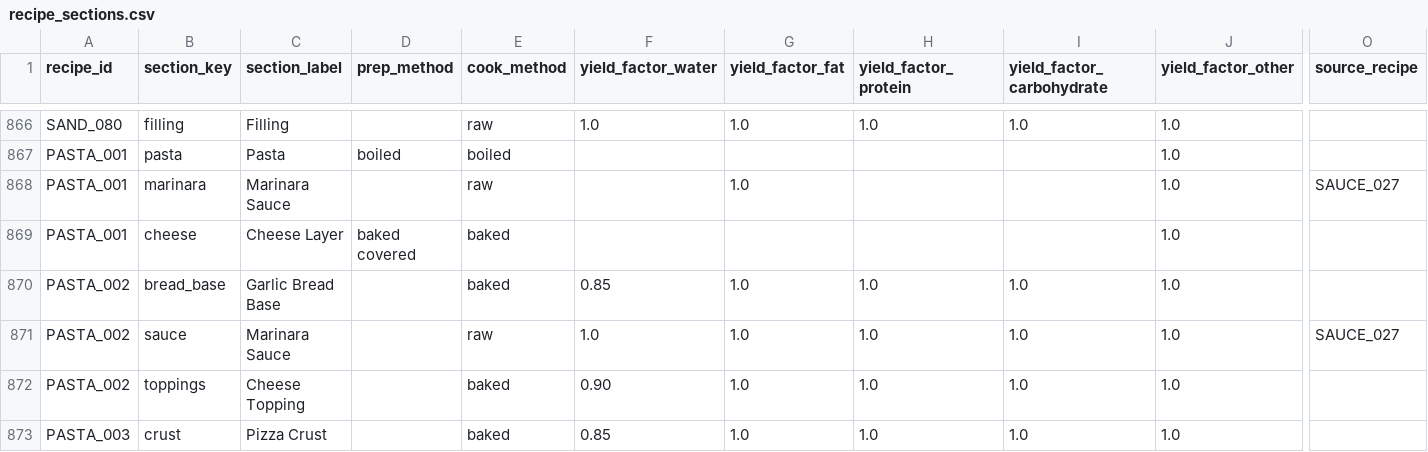
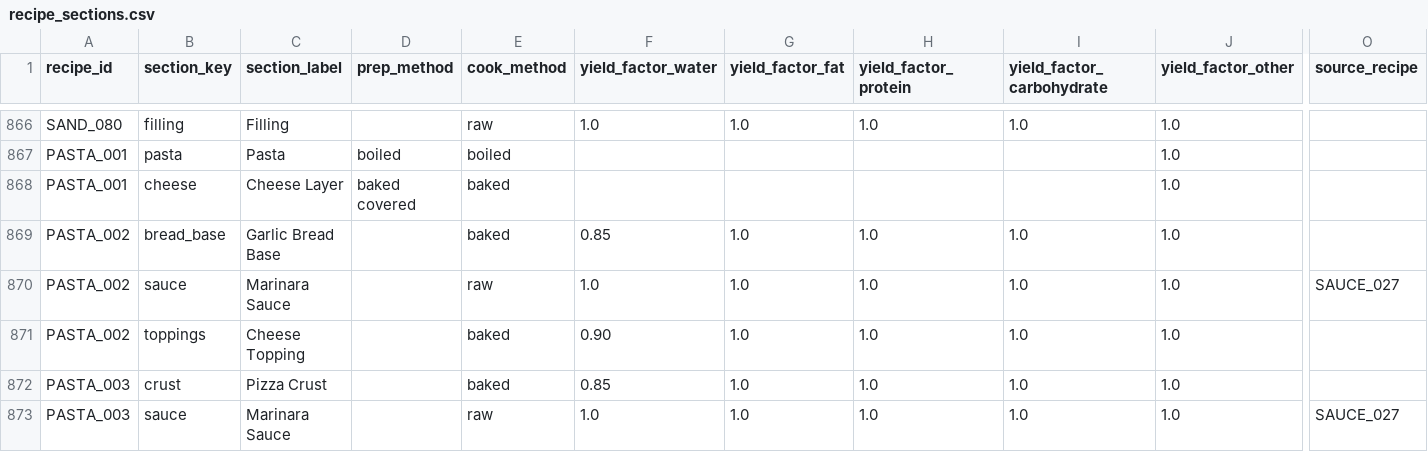
Before and after one commit to tlgeorgemailcom/daily-plate, a CSV file: recipes_v3/data/recipe_sections.csv, drawn as a sheet; only a part is shown, gaps mark what is left out; the shorter side is filled out with more unchanged rows; rows hold the shown columns only; the diff names each change by its address in the sheet, - before the commit and + after, or states it on an @@ line.

Commit message:
PASTA_001: fix — marinara merged into cheese layer section (@SAUCE_027 row 4 of cheese)

```diff
--- a/recipes_v3/data/recipe_sections.csv
+++ b/recipes_v3/data/recipe_sections.csv
-row 868: PASTA_001 | marinara | Marinara Sauce |  | raw |  | 1.0 |  |  | 1.0 | SAUCE_027
```
Also changed, not shown: recipes_v3/data/recipe_ingredients.csv, 1 other file.
